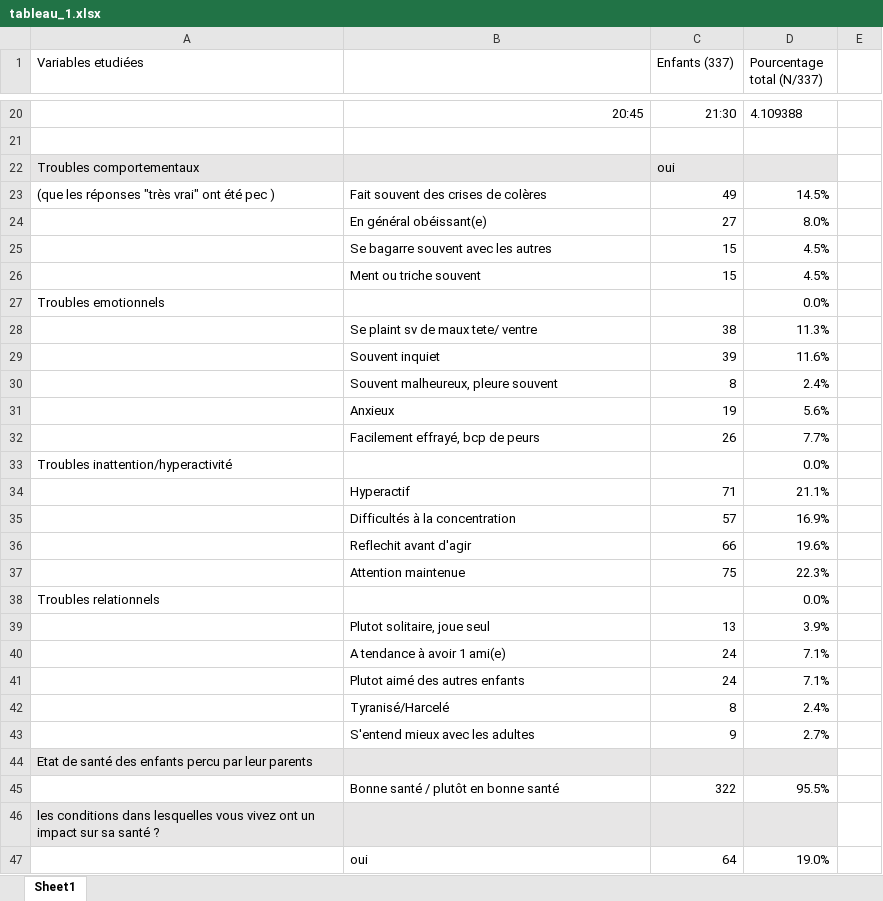
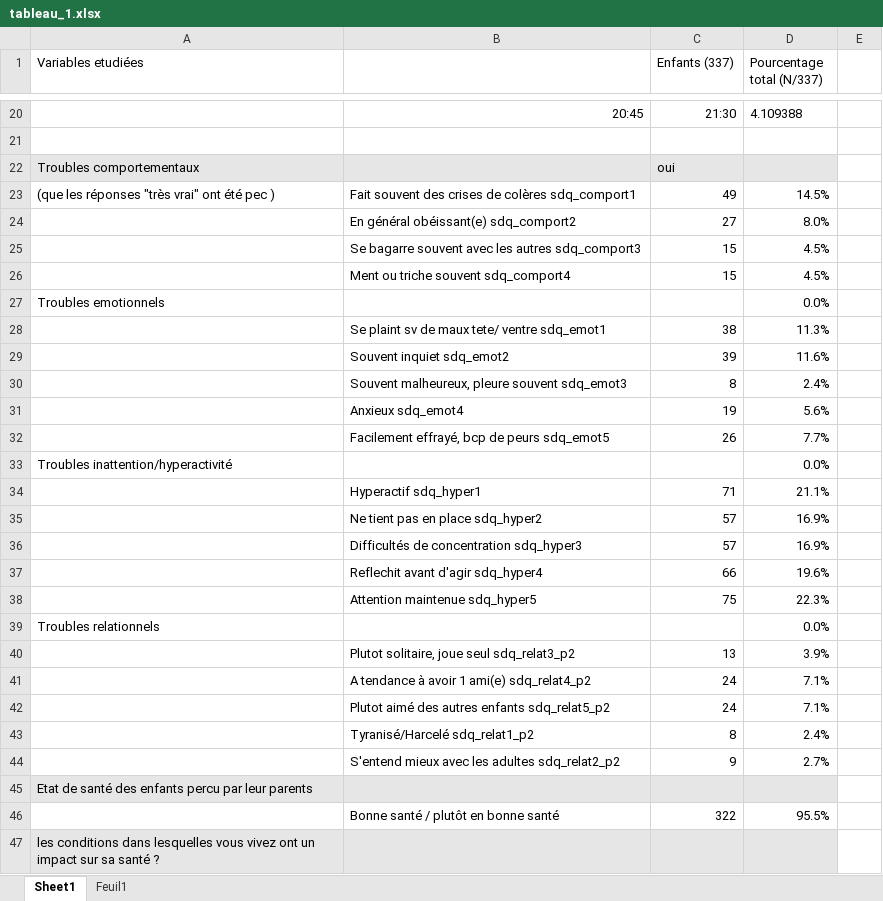
Before and after one commit to lzwil/Analyse_GDV, an Excel workbook: tableau_1.xlsx, sheet Sheet1, drawn as a sheet; only a part is shown, gaps mark what is left out; the shorter side is filled out with more unchanged rows; values as stored, in another font and other column widths than the file's, no borders; addresses are those after the commit; the diff names each change by its address in the sheet, - before the commit and + after, or states it on an @@ line.

Commit message:
Add files via upload

```diff
--- a/tableau_1.xlsx (sheet Sheet1)
+++ b/tableau_1.xlsx (sheet Sheet1)
+sheet tab: Feuil1
-B23: Fait souvent des crises de colères
+B23: Fait souvent des crises de colères sdq_comport1
-B24: En général obéissant(e)
+B24: En général obéissant(e) sdq_comport2
-B25: Se bagarre souvent avec les autres
+B25: Se bagarre souvent avec les autres sdq_comport3
-B26: Ment ou triche souvent
+B26: Ment ou triche souvent sdq_comport4
-B28: Se plaint sv de maux tete/ ventre
+B28: Se plaint sv de maux tete/ ventre sdq_emot1
-B29: Souvent inquiet
+B29: Souvent inquiet sdq_emot2
-B30: Souvent malheureux, pleure souvent
+B30: Souvent malheureux, pleure souvent sdq_emot3
-B31: Anxieux
+B31: Anxieux sdq_emot4
-B32: Facilement effrayé, bcp de peurs
+B32: Facilement effrayé, bcp de peurs sdq_emot5
-B34: Hyperactif
+B34: Hyperactif sdq_hyper1
+row 35:  | Ne tient pas en place sdq_hyper2 | 57 | 16.9%
-B36: Difficultés à la concentration
+B36: Difficultés de concentration sdq_hyper3
-B37: Reflechit avant d'agir
+B37: Reflechit avant d'agir sdq_hyper4
-B38: Attention maintenue
+B38: Attention maintenue sdq_hyper5
-B40: Plutot solitaire, joue seul
+B40: Plutot solitaire, joue seul sdq_relat3_p2
-B41: A tendance à avoir 1 ami(e)
+B41: A tendance à avoir 1 ami(e) sdq_relat4_p2
-B42: Plutot aimé des autres enfants
+B42: Plutot aimé des autres enfants sdq_relat5_p2
-B43: Tyranisé/Harcelé
+B43: Tyranisé/Harcelé sdq_relat1_p2
-B44: S'entend mieux avec les adultes
+B44: S'entend mieux avec les adultes sdq_relat2_p2
```
Also changed, not shown: formulas that keep their value.
